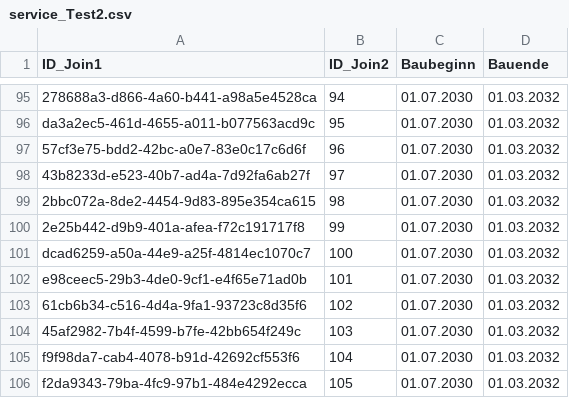
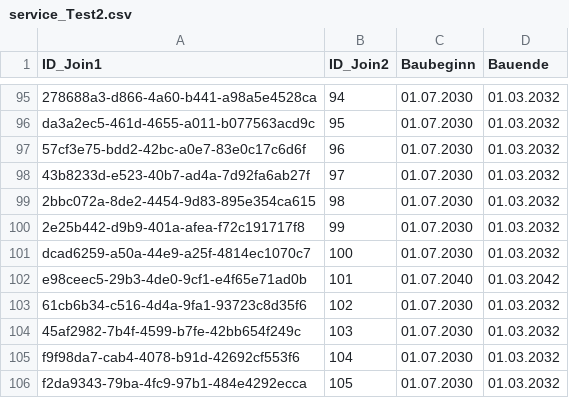
Before and after one commit to chris2gis/CHAE_AGOService, a CSV file: service_Test2.csv, drawn as a sheet; only a part is shown, gaps mark what is left out.

Commit message:
Update service_Test2.csv
Record 101 angepasst

```diff
--- a/service_Test2.csv
+++ b/service_Test2.csv
@@ -101,3 +101,3 @@ da3a2ec5-461d-4655-a011-b077563acd9c,95,01.07.2030,01.03.2032
 dcad6259-a50a-44e9-a25f-4814ec1070c7,100,01.07.2030,01.03.2032
-e98ceec5-29b3-4de0-9cf1-e4f65e71ad0b,101,01.07.2030,01.03.2032
+e98ceec5-29b3-4de0-9cf1-e4f65e71ad0b,101,01.07.2040,01.03.2042
 61cb6b34-c516-4d4a-9fa1-93723c8d35f6,102,01.07.2030,01.03.2032
```
